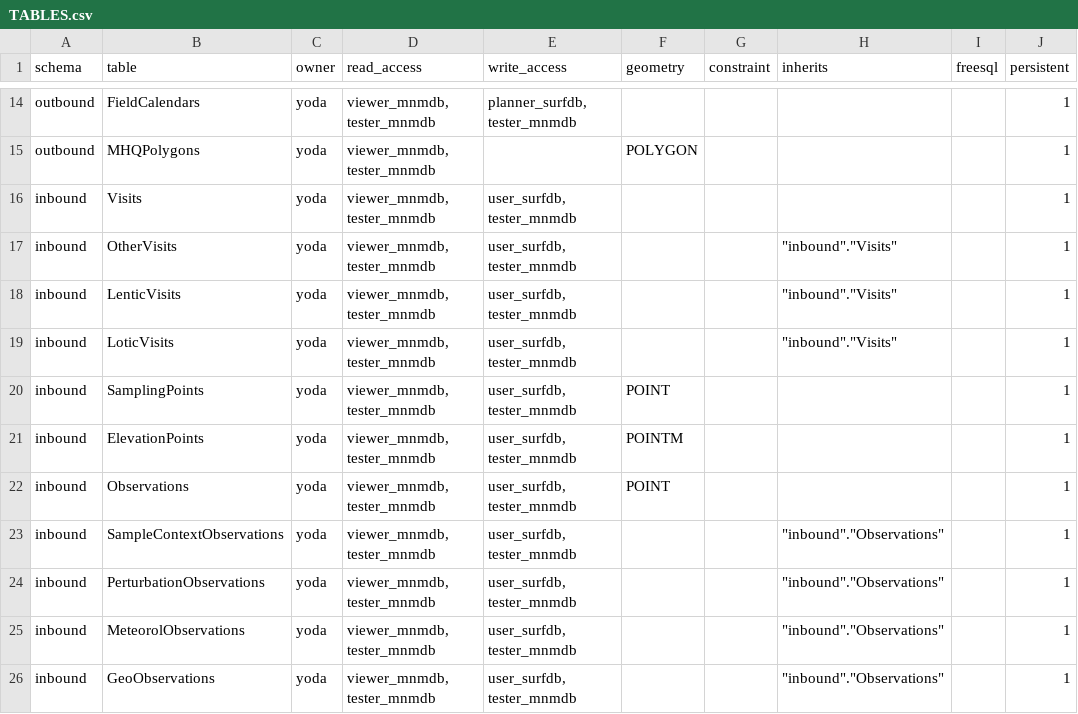
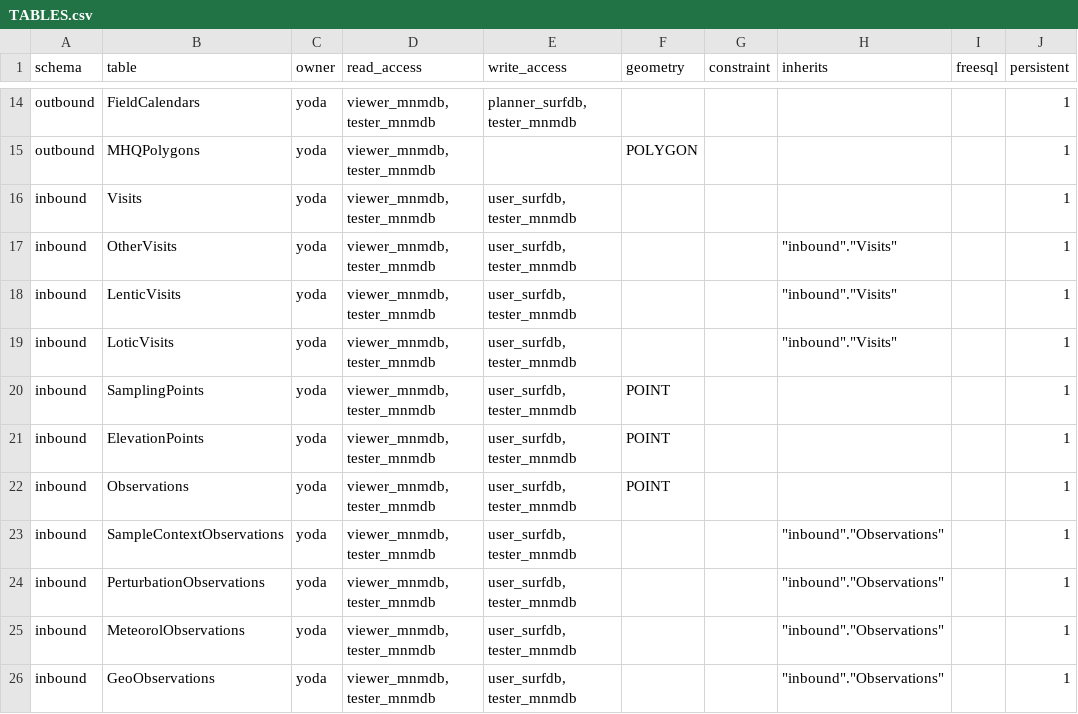
Before and after one commit to inbo/n2khab-mne-monitoring, a CSV file: 900_database_organization/mnmsurfdb_dev_structure/TABLES.csv, drawn as a sheet; only a part is shown, gaps mark what is left out; the diff names each change by its address in the sheet, - before the commit and + after, or states it on an @@ line.

```diff
--- a/900_database_organization/mnmsurfdb_dev_structure/TABLES.csv
+++ b/900_database_organization/mnmsurfdb_dev_structure/TABLES.csv
-F21 (geometry): POINTM
+F21 (geometry): POINT
```
Also changed, not shown: 900_database_organization/mnmsurfdb_dev_structure/ElevationPoints.csv, 900_database_organization/mnmsurfdb_dev_structure/VIEWS.csv, 6 other files.
